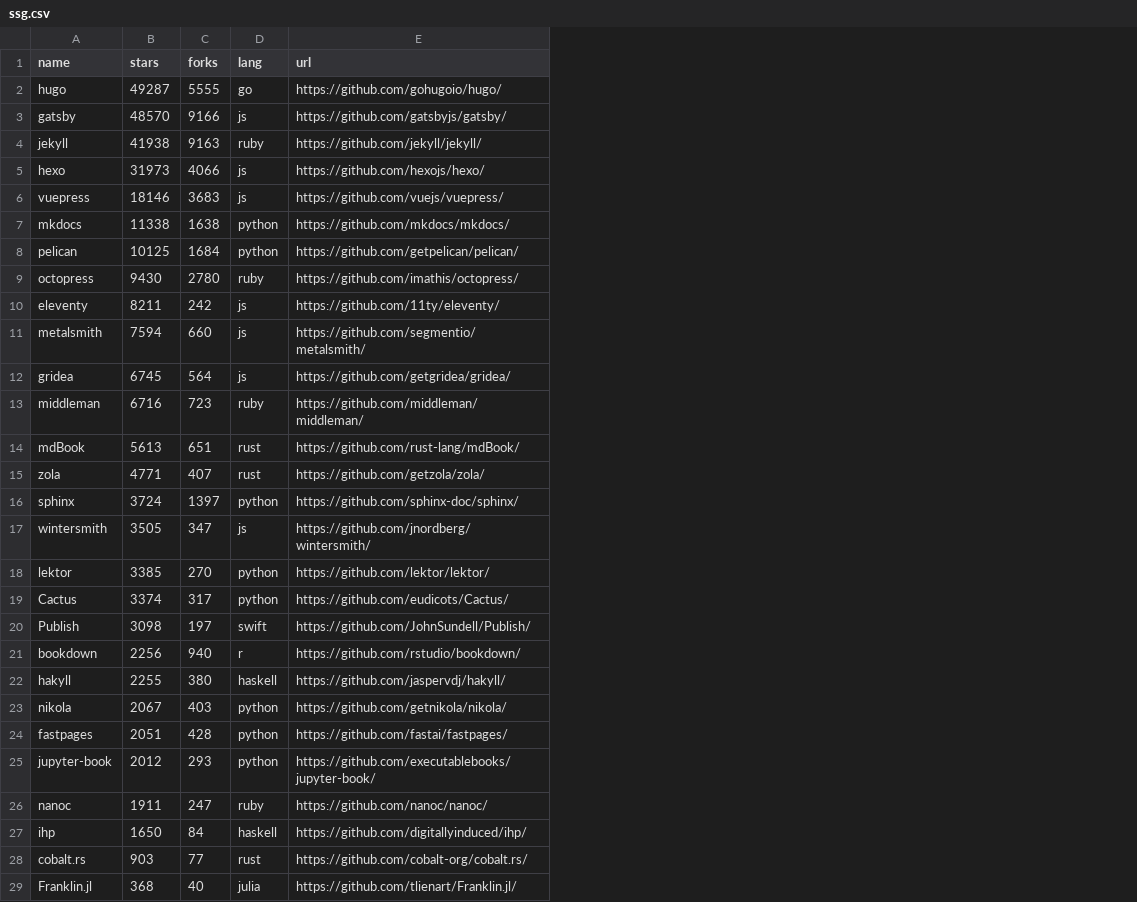
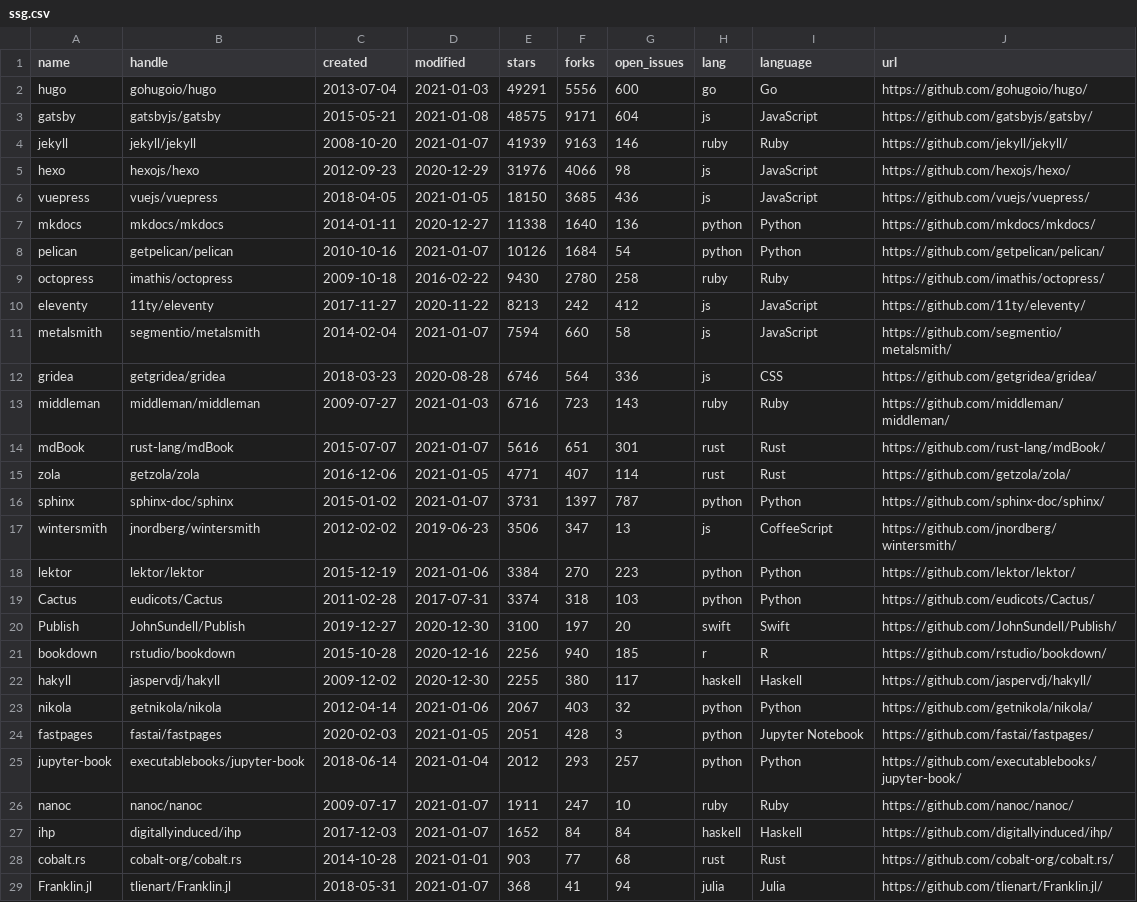
Before and after one commit to epogrebnyak/ssg-dataset, a CSV file: data/ssg.csv, drawn as a sheet; addresses are those after the commit; the diff names each change by its address in the sheet, - before the commit and + after, or states it on an @@ line.

Commit message:
more columns added to csv file

```diff
--- a/data/ssg.csv
+++ b/data/ssg.csv
+column B (handle), rows 2-29: gohugoio/hugo | gatsbyjs/gatsby | jekyll/jekyll | hexojs/hexo | vuejs/vuepress | mkdocs/mkdocs | getpelican/pelican | imathis/octopress | 11ty/eleventy | segmentio/metalsmith | getgridea/gridea | middleman/middleman | rust-lang/mdBook | getzola/zola | sphinx-doc/sphinx | jnordberg/wintersmith | lektor/lektor | eudicots/Cactus | JohnSundell/Publish | rstudio/bookdown | jaspervdj/hakyll | getnikola/nikola | fastai/fastpages | executablebooks/jupyter-book | nanoc/nanoc | digitallyinduced/ihp | cobalt-org/cobalt.rs | tlienart/Franklin.jl
+column C (created), rows 2-29: 2013-07-04 | 2015-05-21 | 2008-10-20 | 2012-09-23 | 2018-04-05 | 2014-01-11 | 2010-10-16 | 2009-10-18 | 2017-11-27 | 2014-02-04 | 2018-03-23 | 2009-07-27 | 2015-07-07 | 2016-12-06 | 2015-01-02 | 2012-02-02 | 2015-12-19 | 2011-02-28 | 2019-12-27 | 2015-10-28 | 2009-12-02 | 2012-04-14 | 2020-02-03 | 2018-06-14 | 2009-07-17 | 2017-12-03 | 2014-10-28 | 2018-05-31
+column D (modified), rows 2-29: 2021-01-03 | 2021-01-08 | 2021-01-07 | 2020-12-29 | 2021-01-05 | 2020-12-27 | 2021-01-07 | 2016-02-22 | 2020-11-22 | 2021-01-07 | 2020-08-28 | 2021-01-03 | 2021-01-07 | 2021-01-05 | 2021-01-07 | 2019-06-23 | 2021-01-06 | 2017-07-31 | 2020-12-30 | 2020-12-16 | 2020-12-30 | 2021-01-06 | 2021-01-05 | 2021-01-04 | 2021-01-07 | 2021-01-07 | 2021-01-01 | 2021-01-07
+column G (open_issues), rows 2-29: 600 | 604 | 146 | 98 | 436 | 136 | 54 | 258 | 412 | 58 | 336 | 143 | 301 | 114 | 787 | 13 | 223 | 103 | 20 | 185 | 117 | 32 | 3 | 257 | 10 | 84 | 68 | 94
+column I (language), rows 2-29: Go | JavaScript | Ruby | JavaScript | JavaScript | Python | Python | Ruby | JavaScript | JavaScript | CSS | Ruby | Rust | Rust | Python | CoffeeScript | Python | Python | Swift | R | Haskell | Python | Jupyter Notebook | Python | Ruby | Haskell | Rust | Julia
-E2 (stars): 49287
+E2 (stars): 49291
-F2 (forks): 5555
+F2 (forks): 5556
-E3 (stars): 48570
+E3 (stars): 48575
-F3 (forks): 9166
+F3 (forks): 9171
-E4 (stars): 41938
+E4 (stars): 41939
-E5 (stars): 31973
+E5 (stars): 31976
-E6 (stars): 18146
+E6 (stars): 18150
-F6 (forks): 3683
+F6 (forks): 3685
-F7 (forks): 1638
+F7 (forks): 1640
-E8 (stars): 10125
+E8 (stars): 10126
-E10 (stars): 8211
+E10 (stars): 8213
-E12 (stars): 6745
+E12 (stars): 6746
-E14 (stars): 5613
+E14 (stars): 5616
-E16 (stars): 3724
+E16 (stars): 3731
-E17 (stars): 3505
+E17 (stars): 3506
-E18 (stars): 3385
+E18 (stars): 3384
-F19 (forks): 317
+F19 (forks): 318
-E20 (stars): 3098
+E20 (stars): 3100
-E27 (stars): 1650
+E27 (stars): 1652
-F29 (forks): 40
+F29 (forks): 41
```
Also changed, not shown: 3 other files.
